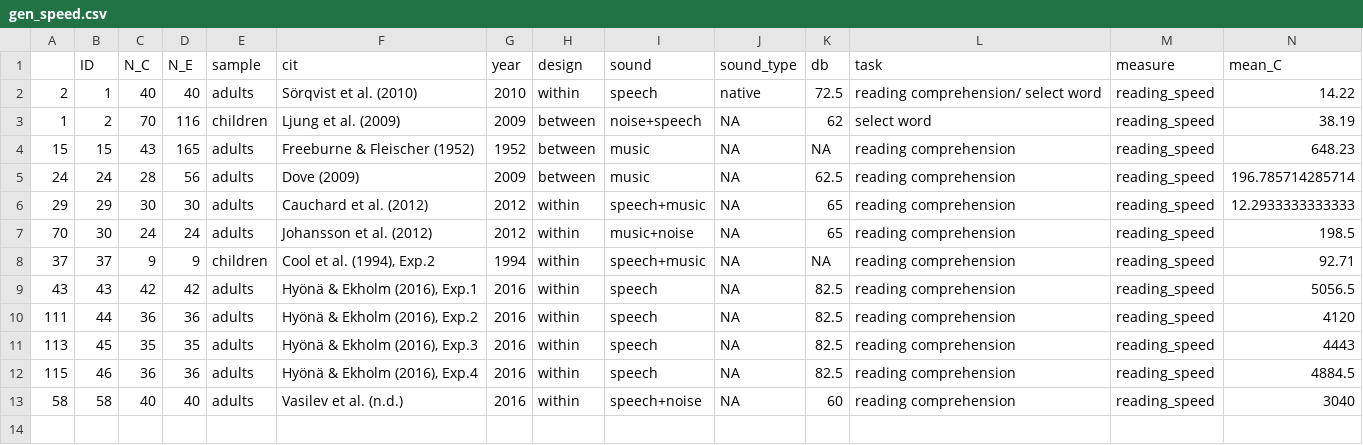
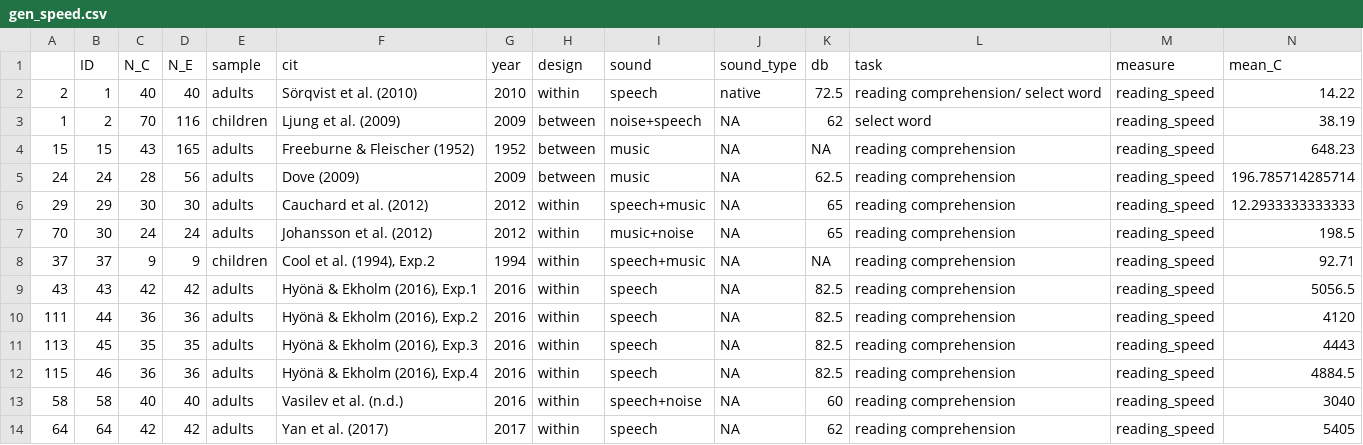
Before and after one commit to martin-vasilev/reading_sounds, a CSV file: Data/subset/gen_speed.csv, drawn as a sheet; only a part is shown; rows hold the shown columns only; the diff names each change by its address in the sheet, - before the commit and + after, or states it on an @@ line.

```diff
--- a/Data/subset/gen_speed.csv
+++ b/Data/subset/gen_speed.csv
+row 14: 64 | 64 | 42 | 42 | adults | Yan et al. (2017) | 2017 | within | speech | NA | 62 | reading comprehension | reading_speed | 5405
```
Also changed, not shown: Data/subset/music.csv, Data/subset/noise.csv, 9 other files.
